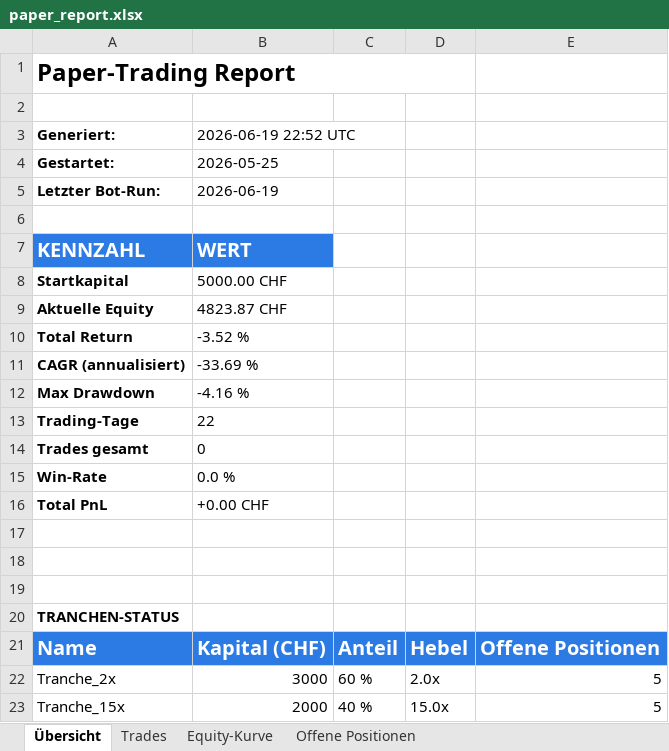
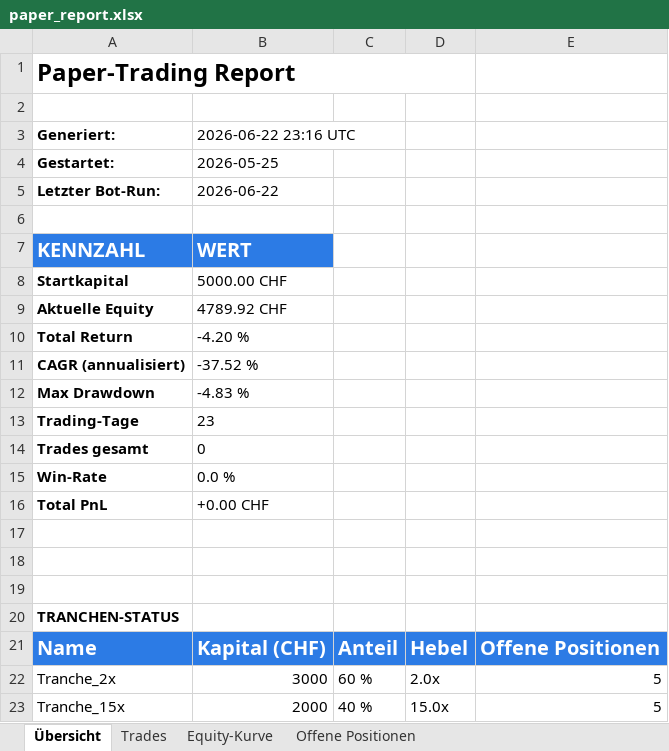
Before and after one commit to gotazlib/trading-bot, an Excel workbook: results/paper_report.xlsx, sheet Übersicht, drawn as a sheet; values as stored, in another font and other column widths than the file's, no borders; the diff names each change by its address in the sheet, - before the commit and + after, or states it on an @@ line.

```diff
--- a/results/paper_report.xlsx (sheet Übersicht)
+++ b/results/paper_report.xlsx (sheet Übersicht)
-B3: 2026-06-19 22:52 UTC
+B3: 2026-06-22 23:16 UTC
-B5 (2026-06-22 23:16 UTC): 2026-06-19
+B5 (2026-06-22 23:16 UTC): 2026-06-22
-B9 (2026-06-22 23:16 UTC): 4823.87 CHF
+B9 (2026-06-22 23:16 UTC): 4789.92 CHF
-B10 (2026-06-22 23:16 UTC): -3.52 %
+B10 (2026-06-22 23:16 UTC): -4.20 %
-B11 (2026-06-22 23:16 UTC): -33.69 %
+B11 (2026-06-22 23:16 UTC): -37.52 %
-B12 (2026-06-22 23:16 UTC): -4.16 %
+B12 (2026-06-22 23:16 UTC): -4.83 %
-B13 (2026-06-22 23:16 UTC): 22
+B13 (2026-06-22 23:16 UTC): 23
```
Also changed, not shown: sheet Equity-Kurve, charts or pictures, 4 other files.
